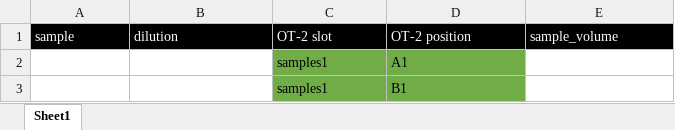
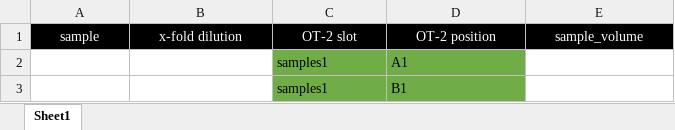
Before and after one commit to stemicha/MassSpecPreppy, an Excel workbook: www/BCA_assay_OT2_96well_half_area_template.xlsx, sheet Sheet1, drawn as a sheet; only a part is shown; values as stored, in another font and other column widths than the file's, no borders; the diff names each change by its address in the sheet, - before the commit and + after, or states it on an @@ line.

Commit message:
polish BCA assay OT2 download columns names and move python file

```diff
--- a/www/BCA_assay_OT2_96well_half_area_template.xlsx (sheet Sheet1)
+++ b/www/BCA_assay_OT2_96well_half_area_template.xlsx (sheet Sheet1)
-A1:E1 alignment: left
+A1:E1 alignment: center
-B1: dilution
+B1: x-fold dilution
```
Also changed, not shown: 3 other files.
